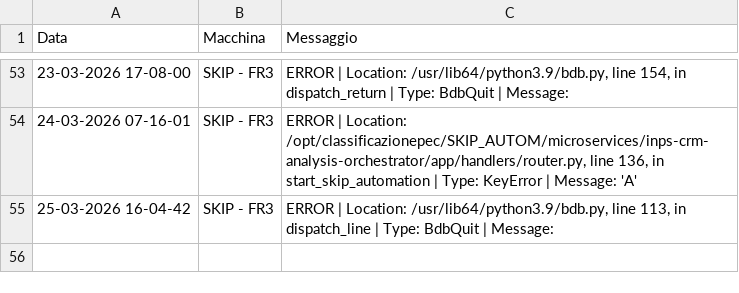
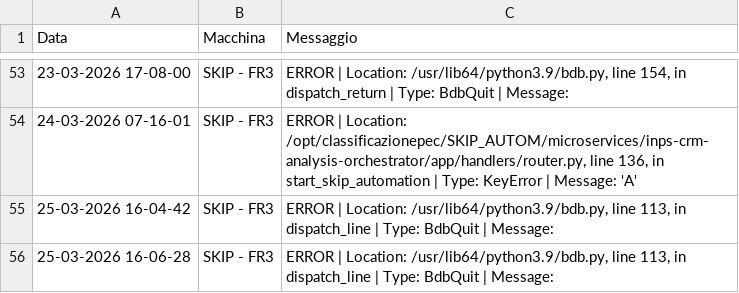
Before and after one commit to SkipAlarm/SkipAutomationAlarm, a CSV file: service_error_records.csv, drawn as a sheet; only a part is shown, gaps mark what is left out.

Commit message:
Server error logged from SKIP - FR3

```diff
--- a/service_error_records.csv
+++ b/service_error_records.csv
@@ -55 +55,2 @@ Data, Macchina, Messaggio
 25-03-2026 16-04-42,SKIP - FR3,"ERROR | Location: /usr/lib64/python3.9/bdb.py, line 113, in dispatch_line | Type: BdbQuit | Message: "
+25-03-2026 16-06-28,SKIP - FR3,"ERROR | Location: /usr/lib64/python3.9/bdb.py, line 113, in dispatch_line | Type: BdbQuit | Message: "
```
